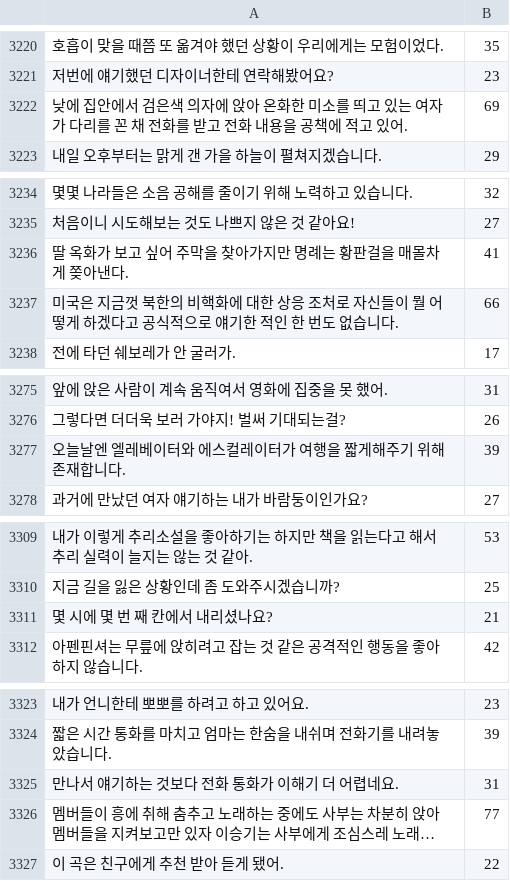
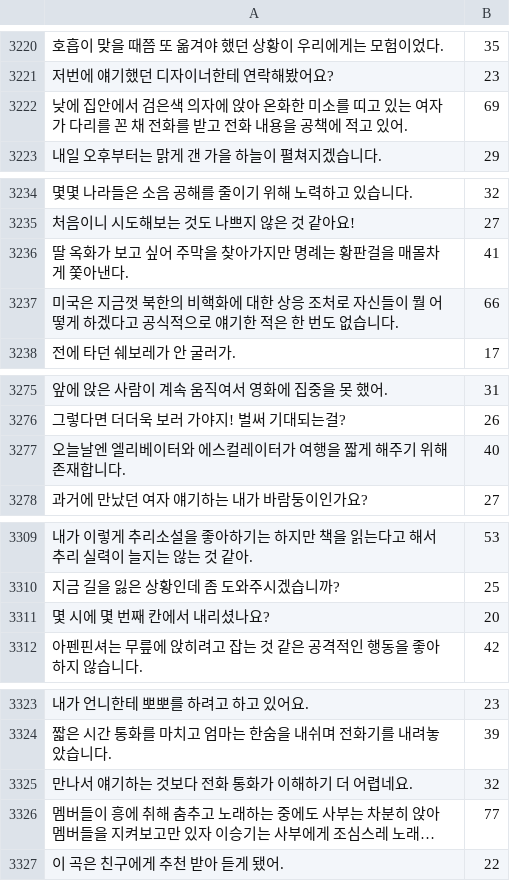
Before and after one commit to pyrasis/mimic-recording-studio, a CSV file: backend/prompts/korean_corpus.csv, drawn as a sheet; only a part is shown, gaps mark what is left out; long unchanged cells end in …; removed rows and columns are numbered as before the commit, all else as after; the diff covers the shown part only; the diff names each change by its address in the sheet, - before the commit and + after, or states it on an @@ line.

```diff
--- a/backend/prompts/korean_corpus.csv
+++ b/backend/prompts/korean_corpus.csv
-A3222: …미소를 띄고 있는…
+A3222: …미소를 띠고 있는…
-A3236: 딸 옥화가 보고 싶어 주막을 찾아가지만 명례는 황판걸을 매몰차게 쫒아낸다.
+A3236: 딸 옥화가 보고 싶어 주막을 찾아가지만 명례는 황판걸을 매몰차게 쫓아낸다.
-A3237: …기한 적인 한 번…
+A3237: …기한 적은 한 번…
-row 3277: 오늘날엔 엘레베이터와 에스컬레이터가 여행을 짧게해주기 위해 존재합니다. | 39
+row 3277: 오늘날엔 엘리베이터와 에스컬레이터가 여행을 짧게 해주기 위해 존재합니다. | 40
-row 3311: 몇 시에 몇 번 째 칸에서 내리셨나요? | 21
+row 3311: 몇 시에 몇 번째 칸에서 내리셨나요? | 20
-row 3325: 만나서 얘기하는 것보다 전화 통화가 이해기 더 어렵네요. | 31
+row 3325: 만나서 얘기하는 것보다 전화 통화가 이해하기 더 어렵네요. | 32
```
Also changed, not shown: 8 added rows, 8 removed rows and 2 edited cells elsewhere in this file.
